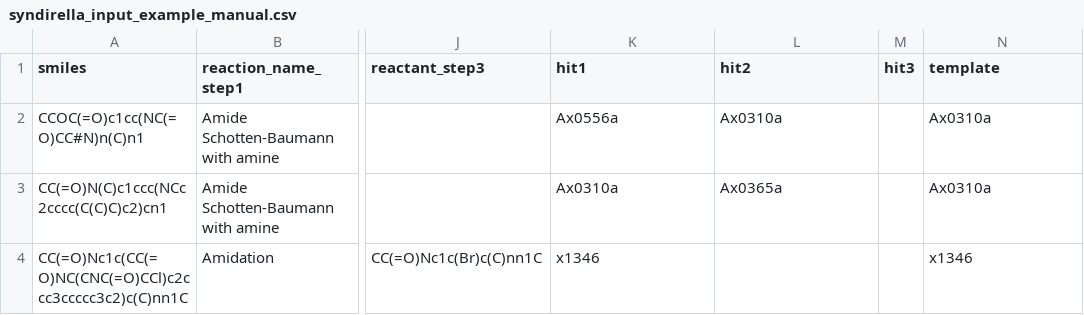
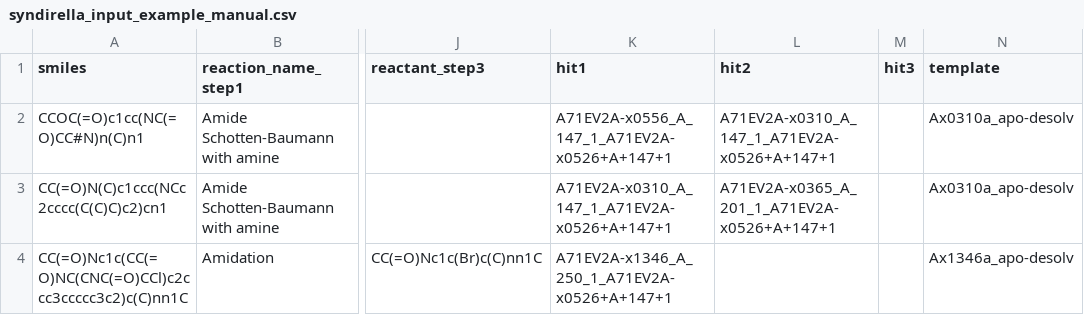
Before and after one commit to kate-fie/syndirella, a CSV file: examples/run_syndirella_example/syndirella_input_example_manual.csv, drawn as a sheet; only a part is shown, gaps mark what is left out; the diff names each change by its address in the sheet, - before the commit and + after, or states it on an @@ line.

```diff
--- a/examples/run_syndirella_example/syndirella_input_example_manual.csv
+++ b/examples/run_syndirella_example/syndirella_input_example_manual.csv
-K2 (hit1): Ax0556a
+K2 (hit1): A71EV2A-x0556_A_147_1_A71EV2A-x0526+A+147+1
-L2 (hit2): Ax0310a
+L2 (hit2): A71EV2A-x0310_A_147_1_A71EV2A-x0526+A+147+1
-N2:N3 (template): Ax0310a
+N2:N3 (template): Ax0310a_apo-desolv
-K3 (hit1): Ax0310a
+K3 (hit1): A71EV2A-x0310_A_147_1_A71EV2A-x0526+A+147+1
-L3 (hit2): Ax0365a
+L3 (hit2): A71EV2A-x0365_A_201_1_A71EV2A-x0526+A+147+1
-K4 (hit1): x1346
+K4 (hit1): A71EV2A-x1346_A_250_1_A71EV2A-x0526+A+147+1
-N4 (template): x1346
+N4 (template): Ax1346a_apo-desolv
```
Also changed, not shown: examples/run_syndirella_example/syndirella_input_example_automatic.csv, 14 other files.
